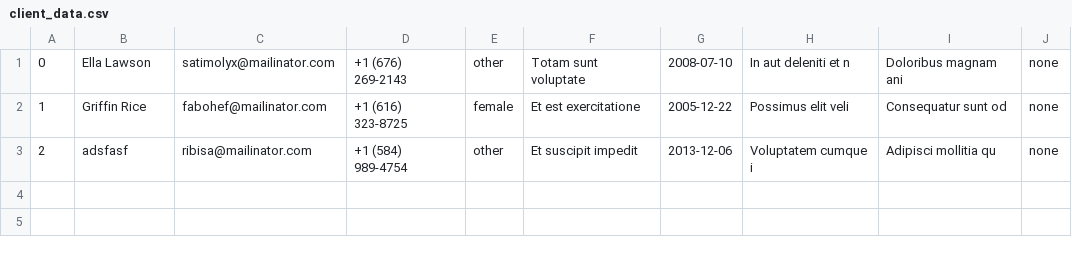
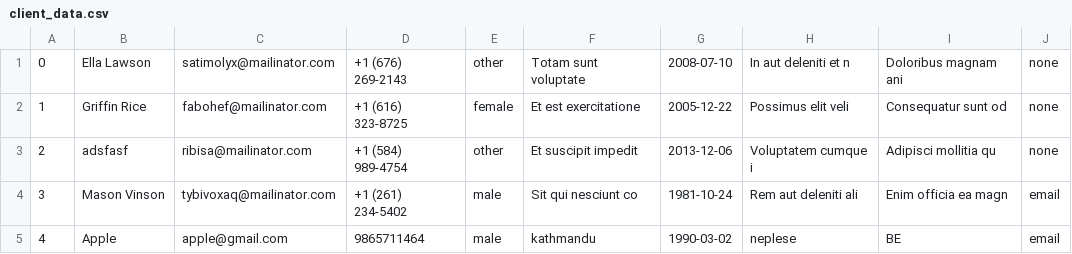
Before and after one commit to Harish1464/bms, a CSV file: public/client_data.csv, drawn as a sheet; the diff names each change by its address in the sheet, - before the commit and + after, or states it on an @@ line.

Commit message:
api for fetching all clients and adding new client

```diff
--- a/public/client_data.csv
+++ b/public/client_data.csv
+row 4: 3 | Mason Vinson | tybivoxaq@mailinator.com | +1 (261) 234-5402 | male | Sit qui nesciunt co | 1981-10-24 | Rem aut deleniti ali | Enim officia ea magn | email
+row 5: 4 | Apple | apple@gmail.com | 9865711464 | male | kathmandu | 1990-03-02 | neplese | BE | email
```
Also changed, not shown: 13 other files.
